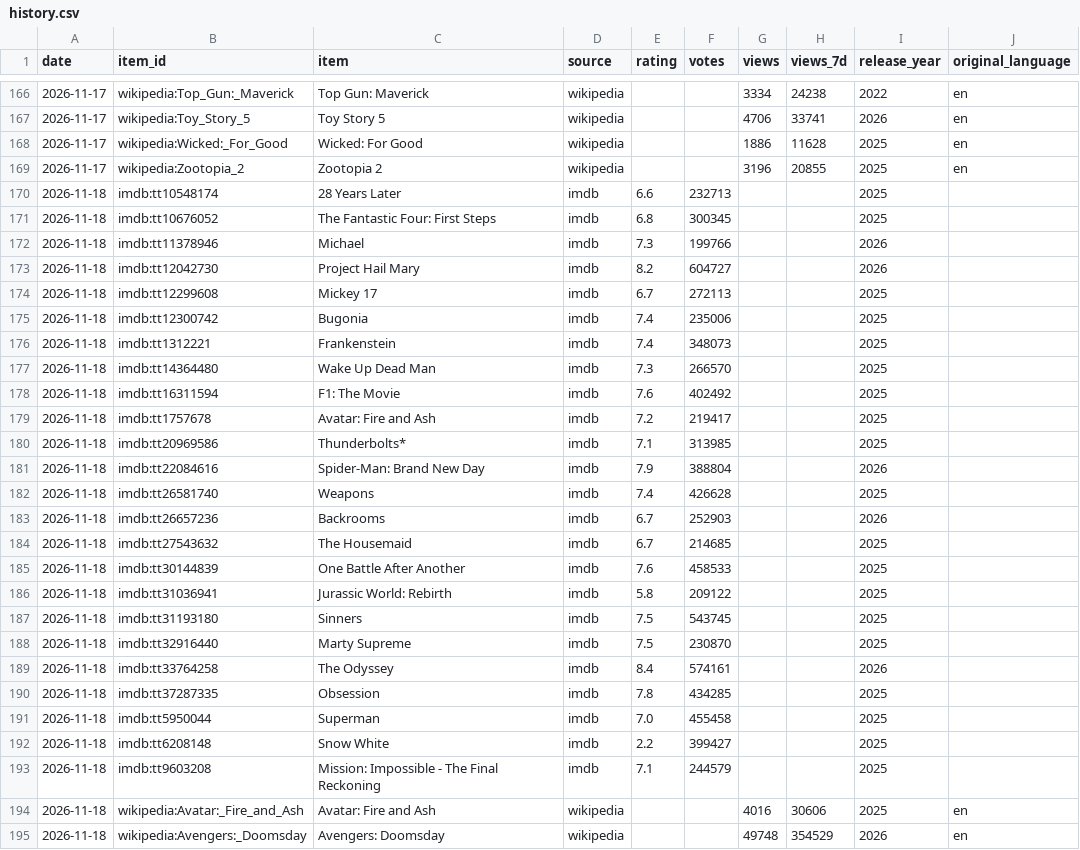
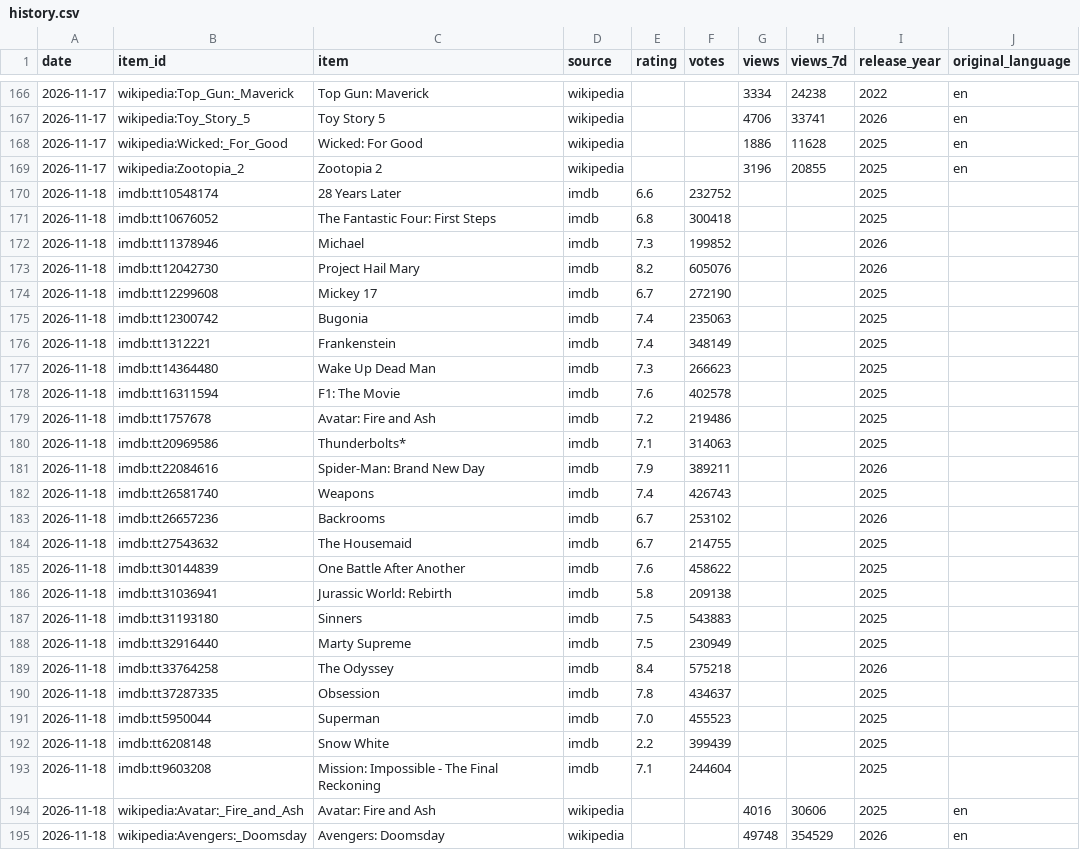
Before and after one commit to Jactyle/data-tracker, a CSV file: data/history.csv, drawn as a sheet; only a part is shown, gaps mark what is left out.

```diff
--- a/data/history.csv
+++ b/data/history.csv
@@ -169,26 +169,26 @@ date,item_id,item,source,rating,votes,views,views_7d,release_year,original_langu
 2026-11-17,wikipedia:Zootopia_2,Zootopia 2,wikipedia,,,3196,20855,2025,en
-2026-11-18,imdb:tt10548174,28 Years Later,imdb,6.6,232713,,,2025,
-2026-11-18,imdb:tt10676052,The Fantastic Four: First Steps,imdb,6.8,300345,,,2025,
-2026-11-18,imdb:tt11378946,Michael,imdb,7.3,199766,,,2026,
-2026-11-18,imdb:tt12042730,Project Hail Mary,imdb,8.2,604727,,,2026,
-2026-11-18,imdb:tt12299608,Mickey 17,imdb,6.7,272113,,,2025,
-2026-11-18,imdb:tt12300742,Bugonia,imdb,7.4,235006,,,2025,
-2026-11-18,imdb:tt1312221,Frankenstein,imdb,7.4,348073,,,2025,
-2026-11-18,imdb:tt14364480,Wake Up Dead Man,imdb,7.3,266570,,,2025,
-2026-11-18,imdb:tt16311594,F1: The Movie,imdb,7.6,402492,,,2025,
-2026-11-18,imdb:tt1757678,Avatar: Fire and Ash,imdb,7.2,219417,,,2025,
-2026-11-18,imdb:tt20969586,Thunderbolts*,imdb,7.1,313985,,,2025,
-2026-11-18,imdb:tt22084616,Spider-Man: Brand New Day,imdb,7.9,388804,,,2026,
-2026-11-18,imdb:tt26581740,Weapons,imdb,7.4,426628,,,2025,
-2026-11-18,imdb:tt26657236,Backrooms,imdb,6.7,252903,,,2026,
-2026-11-18,imdb:tt27543632,The Housemaid,imdb,6.7,214685,,,2025,
-2026-11-18,imdb:tt30144839,One Battle After Another,imdb,7.6,458533,,,2025,
-2026-11-18,imdb:tt31036941,Jurassic World: Rebirth,imdb,5.8,209122,,,2025,
-2026-11-18,imdb:tt31193180,Sinners,imdb,7.5,543745,,,2025,
-2026-11-18,imdb:tt32916440,Marty Supreme,imdb,7.5,230870,,,2025,
-2026-11-18,imdb:tt33764258,The Odyssey,imdb,8.4,574161,,,2026,
-2026-11-18,imdb:tt37287335,Obsession,imdb,7.8,434285,,,2025,
-2026-11-18,imdb:tt5950044,Superman,imdb,7.0,455458,,,2025,
-2026-11-18,imdb:tt6208148,Snow White,imdb,2.2,399427,,,2025,
-2026-11-18,imdb:tt9603208,Mission: Impossible - The Final Reckoning,imdb,7.1,244579,,,2025,
+2026-11-18,imdb:tt10548174,28 Years Later,imdb,6.6,232752,,,2025,
+2026-11-18,imdb:tt10676052,The Fantastic Four: First Steps,imdb,6.8,300418,,,2025,
+2026-11-18,imdb:tt11378946,Michael,imdb,7.3,199852,,,2026,
+2026-11-18,imdb:tt12042730,Project Hail Mary,imdb,8.2,605076,,,2026,
+2026-11-18,imdb:tt12299608,Mickey 17,imdb,6.7,272190,,,2025,
+2026-11-18,imdb:tt12300742,Bugonia,imdb,7.4,235063,,,2025,
+2026-11-18,imdb:tt1312221,Frankenstein,imdb,7.4,348149,,,2025,
+2026-11-18,imdb:tt14364480,Wake Up Dead Man,imdb,7.3,266623,,,2025,
+2026-11-18,imdb:tt16311594,F1: The Movie,imdb,7.6,402578,,,2025,
+2026-11-18,imdb:tt1757678,Avatar: Fire and Ash,imdb,7.2,219486,,,2025,
+2026-11-18,imdb:tt20969586,Thunderbolts*,imdb,7.1,314063,,,2025,
+2026-11-18,imdb:tt22084616,Spider-Man: Brand New Day,imdb,7.9,389211,,,2026,
+2026-11-18,imdb:tt26581740,Weapons,imdb,7.4,426743,,,2025,
+2026-11-18,imdb:tt26657236,Backrooms,imdb,6.7,253102,,,2026,
+2026-11-18,imdb:tt27543632,The Housemaid,imdb,6.7,214755,,,2025,
+2026-11-18,imdb:tt30144839,One Battle After Another,imdb,7.6,458622,,,2025,
+2026-11-18,imdb:tt31036941,Jurassic World: Rebirth,imdb,5.8,209138,,,2025,
+2026-11-18,imdb:tt31193180,Sinners,imdb,7.5,543883,,,2025,
+2026-11-18,imdb:tt32916440,Marty Supreme,imdb,7.5,230949,,,2025,
+2026-11-18,imdb:tt33764258,The Odyssey,imdb,8.4,575218,,,2026,
+2026-11-18,imdb:tt37287335,Obsession,imdb,7.8,434637,,,2025,
+2026-11-18,imdb:tt5950044,Superman,imdb,7.0,455523,,,2025,
+2026-11-18,imdb:tt6208148,Snow White,imdb,2.2,399439,,,2025,
+2026-11-18,imdb:tt9603208,Mission: Impossible - The Final Reckoning,imdb,7.1,244604,,,2025,
 2026-11-18,wikipedia:Avatar:_Fire_and_Ash,Avatar: Fire and Ash,wikipedia,,,4016,30606,2025,en
```
Also changed, not shown: data/source_log.csv, 3 other files.
